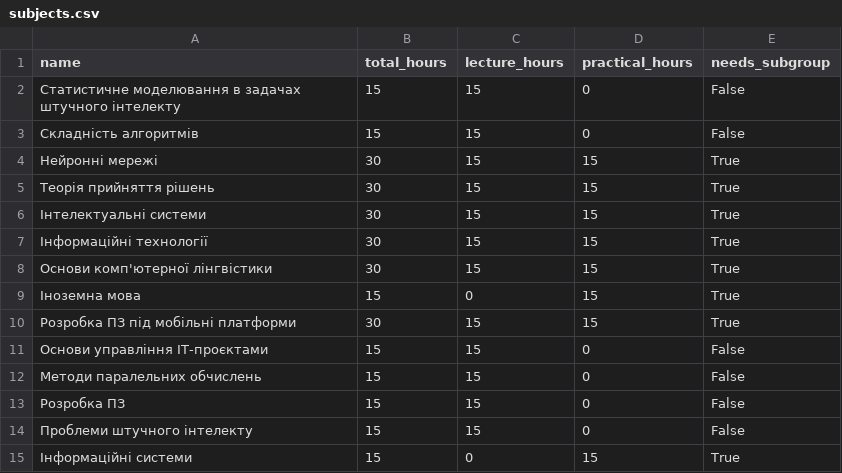
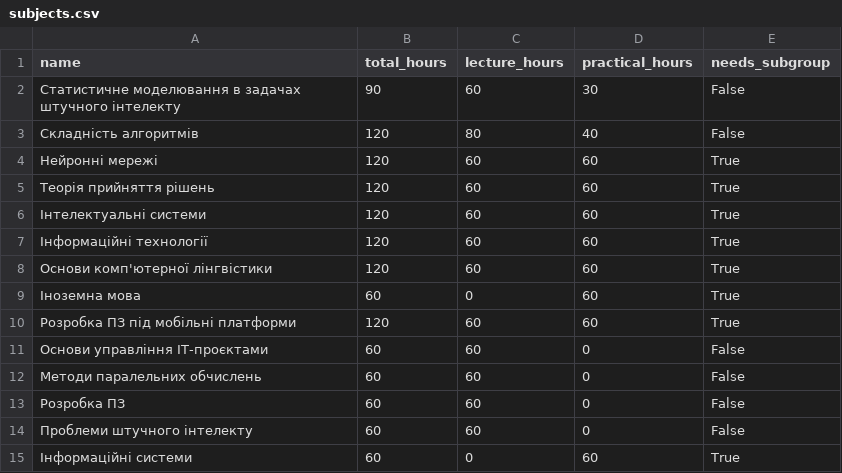
Before and after one commit to anakib1/genetic-schedule, a CSV file: subjects.csv, drawn as a sheet.

```diff
--- a/subjects.csv
+++ b/subjects.csv
@@ -1,15 +1,15 @@
 name,total_hours,lecture_hours,practical_hours,needs_subgroup
-Статистичне моделювання в задачах штучного інтелекту,15,15,0,False
-Складність алгоритмів,15,15,0,False
-Нейронні мережі,30,15,15,True
-Теорія прийняття рішень,30,15,15,True
-Інтелектуальні системи,30,15,15,True
-Інформаційні технології,30,15,15,True
-Основи комп'ютерної лінгвістики,30,15,15,True
-Іноземна мова,15,0,15,True
-Розробка ПЗ під мобільні платформи,30,15,15,True
-Основи управління ІТ-проєктами,15,15,0,False
-Методи паралельних обчислень,15,15,0,False
-Розробка ПЗ,15,15,0,False
-Проблеми штучного інтелекту,15,15,0,False
-Інформаційні системи,15,0,15,True
+Статистичне моделювання в задачах штучного інтелекту,90,60,30,False
+Складність алгоритмів,120,80,40,False
+Нейронні мережі,120,60,60,True
+Теорія прийняття рішень,120,60,60,True
+Інтелектуальні системи,120,60,60,True
+Інформаційні технології,120,60,60,True
+Основи комп'ютерної лінгвістики,120,60,60,True
+Іноземна мова,60,0,60,True
+Розробка ПЗ під мобільні платформи,120,60,60,True
+Основи управління ІТ-проєктами,60,60,0,False
+Методи паралельних обчислень,60,60,0,False
+Розробка ПЗ,60,60,0,False
+Проблеми штучного інтелекту,60,60,0,False
+Інформаційні системи,60,0,60,True
```
Also changed, not shown: 3 other files.
